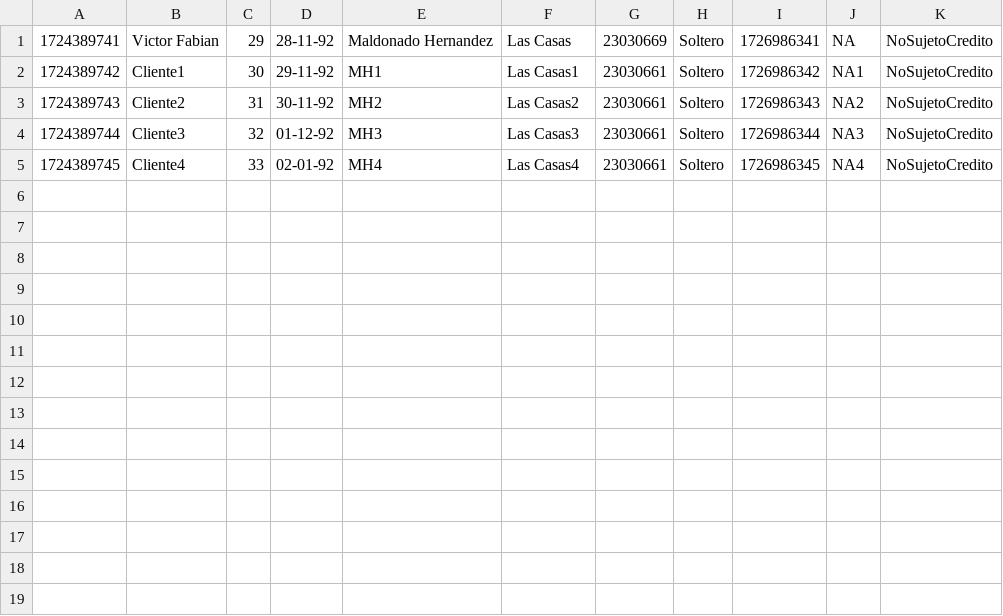
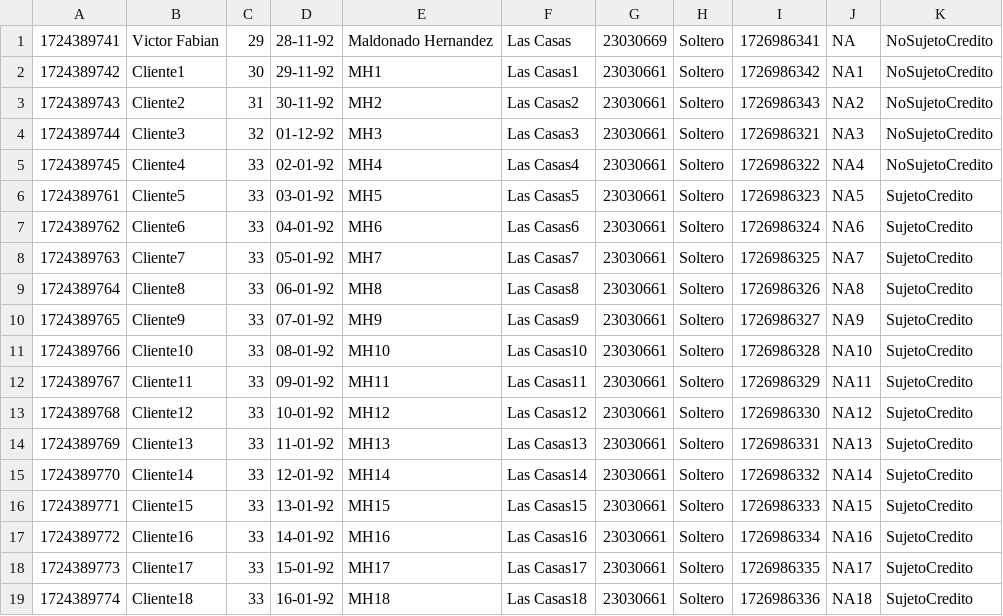
Before and after one commit to vmh82/BPichincha-Onboarding, a CSV file: BPichincha.CreditoAuto/src/Documentos/Clientes.csv, drawn as a sheet.

```diff
--- a/BPichincha.CreditoAuto/src/Documentos/Clientes.csv
+++ b/BPichincha.CreditoAuto/src/Documentos/Clientes.csv
@@ -3,3 +3,17 @@
 1724389743,Cliente2,31,30-11-92,MH2,Las Casas2,23030661,Soltero,1726986343,NA2,NoSujetoCredito
-1724389744,Cliente3,32,01-12-92,MH3,Las Casas3,23030661,Soltero,1726986344,NA3,NoSujetoCredito
-1724389745,Cliente4,33,02-01-92,MH4,Las Casas4,23030661,Soltero,1726986345,NA4,NoSujetoCredito
+1724389744,Cliente3,32,01-12-92,MH3,Las Casas3,23030661,Soltero,1726986321,NA3,NoSujetoCredito
+1724389745,Cliente4,33,02-01-92,MH4,Las Casas4,23030661,Soltero,1726986322,NA4,NoSujetoCredito
+1724389761,Cliente5,33,03-01-92,MH5,Las Casas5,23030661,Soltero,1726986323,NA5,SujetoCredito
+1724389762,Cliente6,33,04-01-92,MH6,Las Casas6,23030661,Soltero,1726986324,NA6,SujetoCredito
+1724389763,Cliente7,33,05-01-92,MH7,Las Casas7,23030661,Soltero,1726986325,NA7,SujetoCredito
+1724389764,Cliente8,33,06-01-92,MH8,Las Casas8,23030661,Soltero,1726986326,NA8,SujetoCredito
+1724389765,Cliente9,33,07-01-92,MH9,Las Casas9,23030661,Soltero,1726986327,NA9,SujetoCredito
+1724389766,Cliente10,33,08-01-92,MH10,Las Casas10,23030661,Soltero,1726986328,NA10,SujetoCredito
+1724389767,Cliente11,33,09-01-92,MH11,Las Casas11,23030661,Soltero,1726986329,NA11,SujetoCredito
+1724389768,Cliente12,33,10-01-92,MH12,Las Casas12,23030661,Soltero,1726986330,NA12,SujetoCredito
+1724389769,Cliente13,33,11-01-92,MH13,Las Casas13,23030661,Soltero,1726986331,NA13,SujetoCredito
+1724389770,Cliente14,33,12-01-92,MH14,Las Casas14,23030661,Soltero,1726986332,NA14,SujetoCredito
+1724389771,Cliente15,33,13-01-92,MH15,Las Casas15,23030661,Soltero,1726986333,NA15,SujetoCredito
+1724389772,Cliente16,33,14-01-92,MH16,Las Casas16,23030661,Soltero,1726986334,NA16,SujetoCredito
+1724389773,Cliente17,33,15-01-92,MH17,Las Casas17,23030661,Soltero,1726986335,NA17,SujetoCredito
+1724389774,Cliente18,33,16-01-92,MH18,Las Casas18,23030661,Soltero,1726986336,NA18,SujetoCredito
```
Also changed, not shown: 2 other files.
